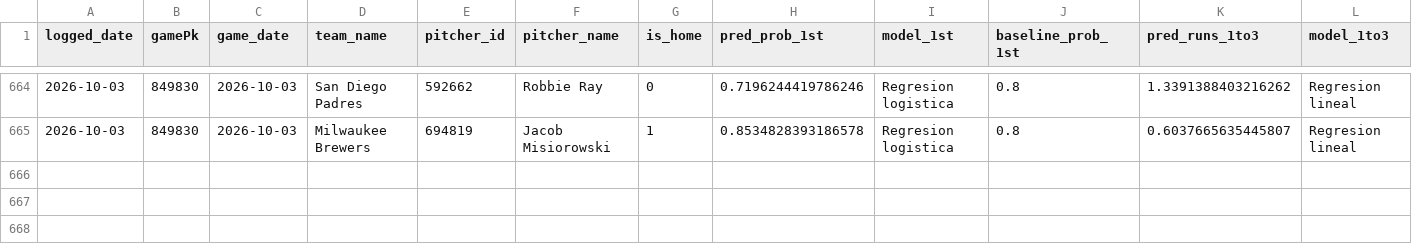
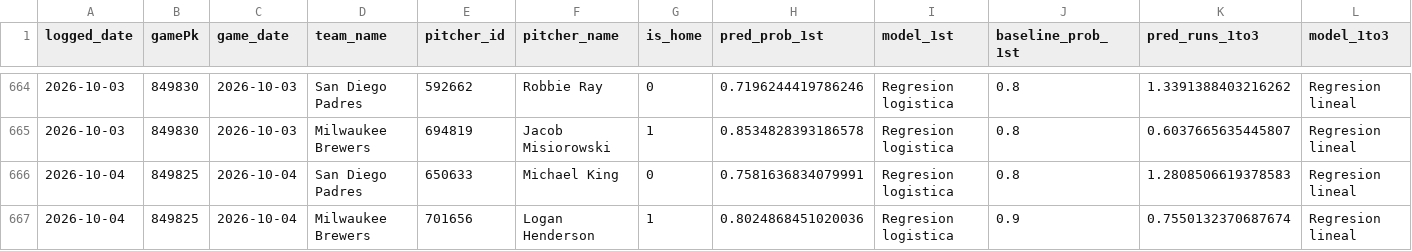
Before and after one commit to BrandonPalmaJobs/apuestas-mlb, a CSV file: predictions_log.csv, drawn as a sheet; only a part is shown, gaps mark what is left out; rows hold the shown columns only; the diff names each change by its address in the sheet, - before the commit and + after, or states it on an @@ line.

Commit message:
Log de predicciones 2026-10-04

```diff
--- a/predictions_log.csv
+++ b/predictions_log.csv
+row 666: 2026-10-04 | 849825 | 2026-10-04 | San Diego Padres | 650633 | Michael King | 0 | 0.7581636834079991 | Regresion logistica | 0.8 | 1.2808506619378583 | Regresion lineal
+row 667: 2026-10-04 | 849825 | 2026-10-04 | Milwaukee Brewers | 701656 | Logan Henderson | 1 | 0.8024868451020036 | Regresion logistica | 0.9 | 0.7550132370687674 | Regresion lineal
```
